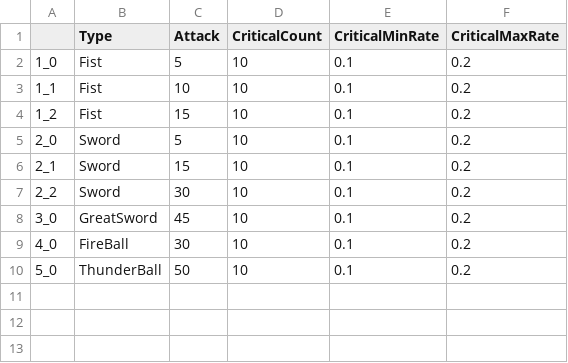
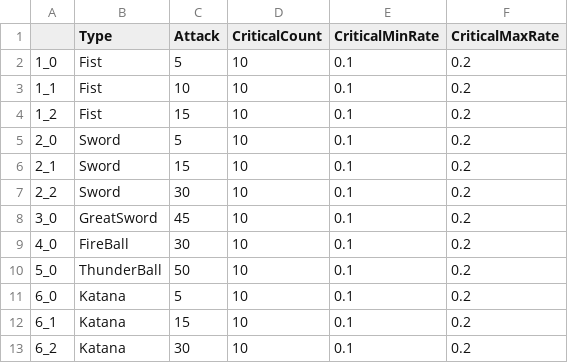
Before and after one commit to skacjstk/MyUE4Study, a CSV file: U03_ThridPerson/Config/DT_WeaponDamage.csv, drawn as a sheet; the diff names each change by its address in the sheet, - before the commit and + after, or states it on an @@ line.

Commit message:
[2022.12.21] {추가기능} Katana 공격불가 버그 수정
핵심: GetCombatType을 구현해야 함.

```diff
--- a/U03_ThridPerson/Config/DT_WeaponDamage.csv
+++ b/U03_ThridPerson/Config/DT_WeaponDamage.csv
+row 11: 6_0 | Katana | 5 | 10 | 0.1 | 0.2
+row 12: 6_1 | Katana | 15 | 10 | 0.1 | 0.2
+row 13: 6_2 | Katana | 30 | 10 | 0.1 | 0.2
```
Also changed, not shown: 10 other files.
